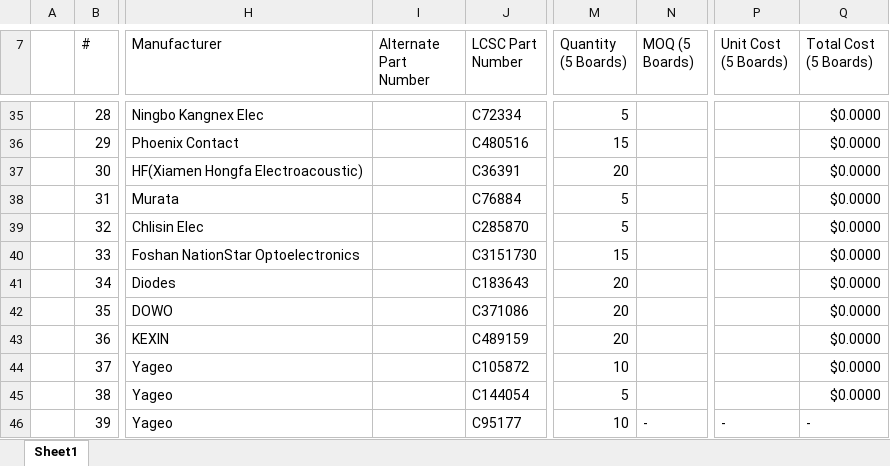
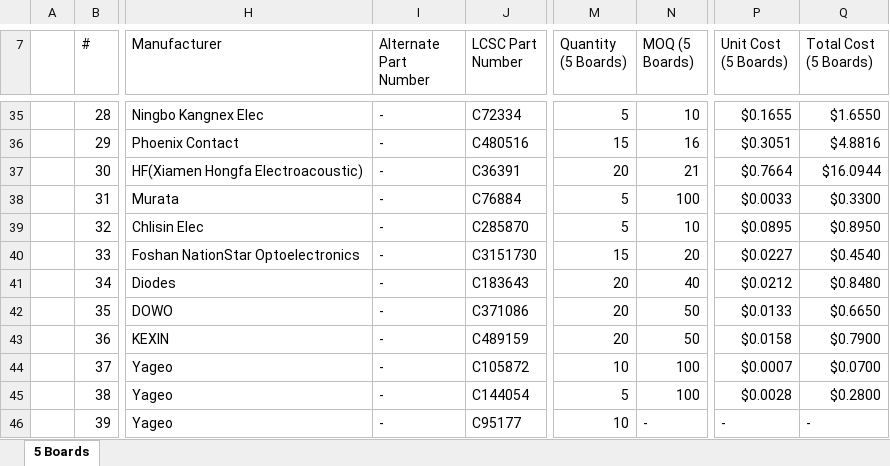
Before and after one commit to eSpark-Backup/muhunthancanagey-servocontrol, an Excel workbook: Design Files/BLDC-Board-v1.0/BOM/eSpark_BOM_BLDC-Board-v1.0.xlsx, sheet 5 Boards, drawn as a sheet; only a part is shown, gaps mark what is left out; values as stored, in another font and other column widths than the file's, no cell formats; the diff covers the shown part only; the diff names each change by its address in the sheet, - before the commit and + after, or states it on an @@ line.

```diff
--- a/Design Files/BLDC-Board-v1.0/BOM/eSpark_BOM_BLDC-Board-v1.0.xlsx (sheet 5 Boards)
+++ b/Design Files/BLDC-Board-v1.0/BOM/eSpark_BOM_BLDC-Board-v1.0.xlsx (sheet 5 Boards)
-sheet tab: Sheet1
+sheet tab: 5 Boards
-I35:I46 (Alternate Part Number): (empty)
+I35:I46 (Alternate Part Number): -
-N35 (MOQ (5 Boards)): (empty)
+N35 (MOQ (5 Boards)): 10
-P35 (Unit Cost (5 Boards)): (empty)
+P35 (Unit Cost (5 Boards)): $0.1655
-Q35 (Total Cost (5 Boards)): $0.0000
+Q35 (Total Cost (5 Boards)): $1.6550
-N36 (MOQ (5 Boards)): (empty)
+N36 (MOQ (5 Boards)): 16
-P36 (Unit Cost (5 Boards)): (empty)
+P36 (Unit Cost (5 Boards)): $0.3051
-Q36 (Total Cost (5 Boards)): $0.0000
+Q36 (Total Cost (5 Boards)): $4.8816
-N37 (MOQ (5 Boards)): (empty)
+N37 (MOQ (5 Boards)): 21
-P37 (Unit Cost (5 Boards)): (empty)
+P37 (Unit Cost (5 Boards)): $0.7664
-Q37 (Total Cost (5 Boards)): $0.0000
+Q37 (Total Cost (5 Boards)): $16.0944
-N38 (MOQ (5 Boards)): (empty)
+N38 (MOQ (5 Boards)): 100
-P38 (Unit Cost (5 Boards)): (empty)
+P38 (Unit Cost (5 Boards)): $0.0033
-Q38 (Total Cost (5 Boards)): $0.0000
+Q38 (Total Cost (5 Boards)): $0.3300
-N39 (MOQ (5 Boards)): (empty)
+N39 (MOQ (5 Boards)): 10
-P39 (Unit Cost (5 Boards)): (empty)
+P39 (Unit Cost (5 Boards)): $0.0895
-Q39 (Total Cost (5 Boards)): $0.0000
+Q39 (Total Cost (5 Boards)): $0.8950
-N40 (MOQ (5 Boards)): (empty)
+N40 (MOQ (5 Boards)): 20
-P40 (Unit Cost (5 Boards)): (empty)
+P40 (Unit Cost (5 Boards)): $0.0227
-Q40 (Total Cost (5 Boards)): $0.0000
+Q40 (Total Cost (5 Boards)): $0.4540
-N41 (MOQ (5 Boards)): (empty)
+N41 (MOQ (5 Boards)): 40
-P41 (Unit Cost (5 Boards)): (empty)
+P41 (Unit Cost (5 Boards)): $0.0212
-Q41 (Total Cost (5 Boards)): $0.0000
+Q41 (Total Cost (5 Boards)): $0.8480
-N42:N43 (MOQ (5 Boards)): (empty)
+N42:N43 (MOQ (5 Boards)): 50
-P42 (Unit Cost (5 Boards)): (empty)
+P42 (Unit Cost (5 Boards)): $0.0133
-Q42 (Total Cost (5 Boards)): $0.0000
+Q42 (Total Cost (5 Boards)): $0.6650
-P43 (Unit Cost (5 Boards)): (empty)
+P43 (Unit Cost (5 Boards)): $0.0158
-Q43 (Total Cost (5 Boards)): $0.0000
+Q43 (Total Cost (5 Boards)): $0.7900
-N44:N45 (MOQ (5 Boards)): (empty)
+N44:N45 (MOQ (5 Boards)): 100
-P44 (Unit Cost (5 Boards)): (empty)
+P44 (Unit Cost (5 Boards)): $0.0007
-Q44 (Total Cost (5 Boards)): $0.0000
+Q44 (Total Cost (5 Boards)): $0.0700
-P45 (Unit Cost (5 Boards)): (empty)
+P45 (Unit Cost (5 Boards)): $0.0028
-Q45 (Total Cost (5 Boards)): $0.0000
+Q45 (Total Cost (5 Boards)): $0.2800
```
Also changed, not shown: 144 edited cells elsewhere in this sheet, cell formats.
